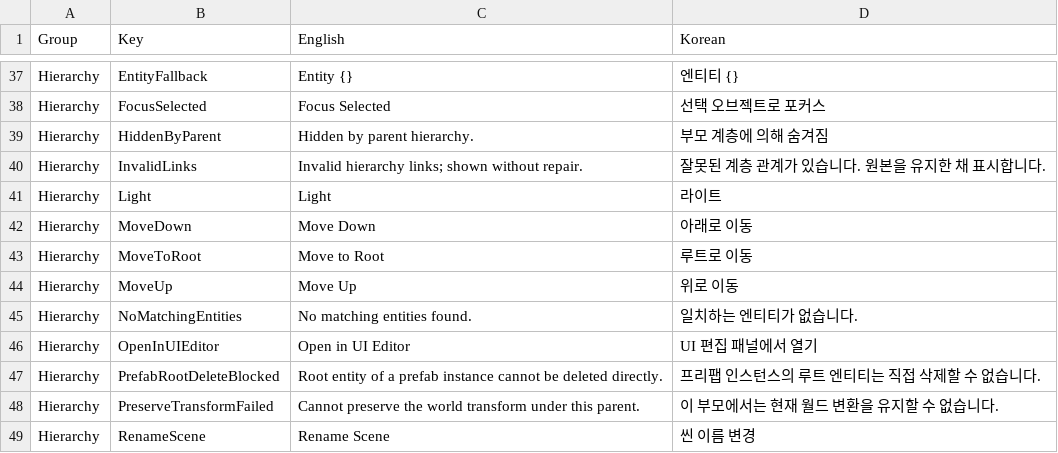
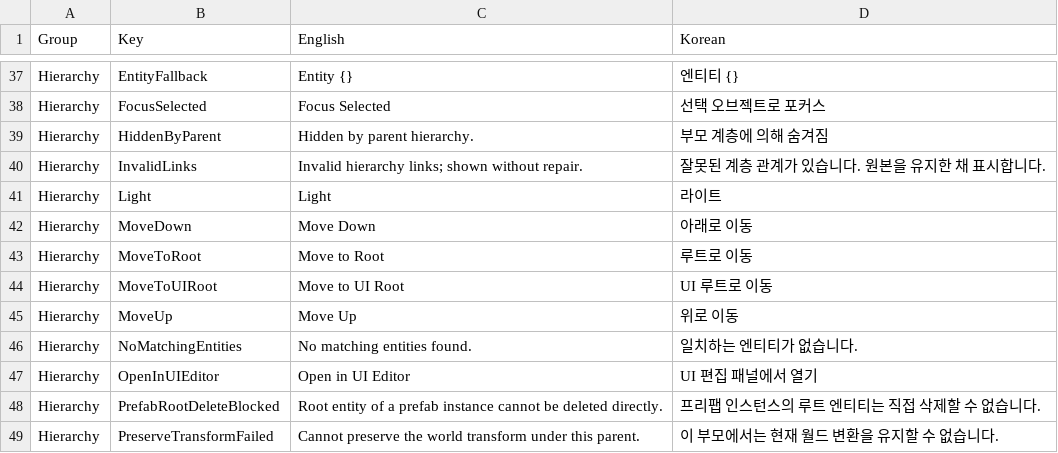
Before and after one commit to Bamtoliya/BamEngine, a CSV file: Editor/Resources/Data/Localization/Editor.Hierarchy.csv, drawn as a sheet; only a part is shown, gaps mark what is left out; the shorter side is filled out with more unchanged rows.

```diff
--- a/Editor/Resources/Data/Localization/Editor.Hierarchy.csv
+++ b/Editor/Resources/Data/Localization/Editor.Hierarchy.csv
@@ -43,2 +43,3 @@ Hierarchy,MoveDown,Move Down,아래로 이동
 Hierarchy,MoveToRoot,Move to Root,루트로 이동
+Hierarchy,MoveToUIRoot,Move to UI Root,UI 루트로 이동
 Hierarchy,MoveUp,Move Up,위로 이동
```
Also changed, not shown: Editor/Resources/Data/Localization/Editor.Viewport.csv, Engine/Resources/Data/Localization/Engine.csv, 31 other files.
